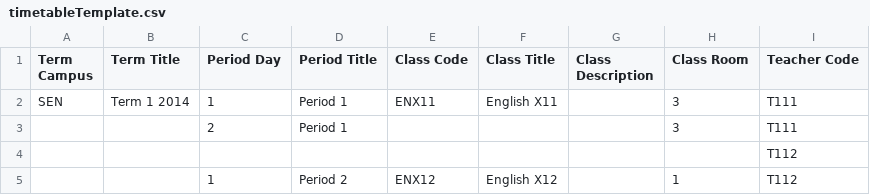
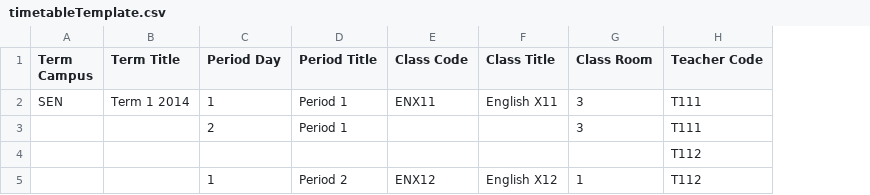
Before and after one commit to juliaattrevisan/schoolbox-api-docs, a CSV file: www/adminv2/import/timetableTemplate.csv, drawn as a sheet; the diff names each change by its address in the sheet, - before the commit and + after, or states it on an @@ line.

Commit message:
Removed currently unused class description [SB-10854]

```diff
--- a/www/adminv2/import/timetableTemplate.csv
+++ b/www/adminv2/import/timetableTemplate.csv
-column G (Class Description), empty
```
